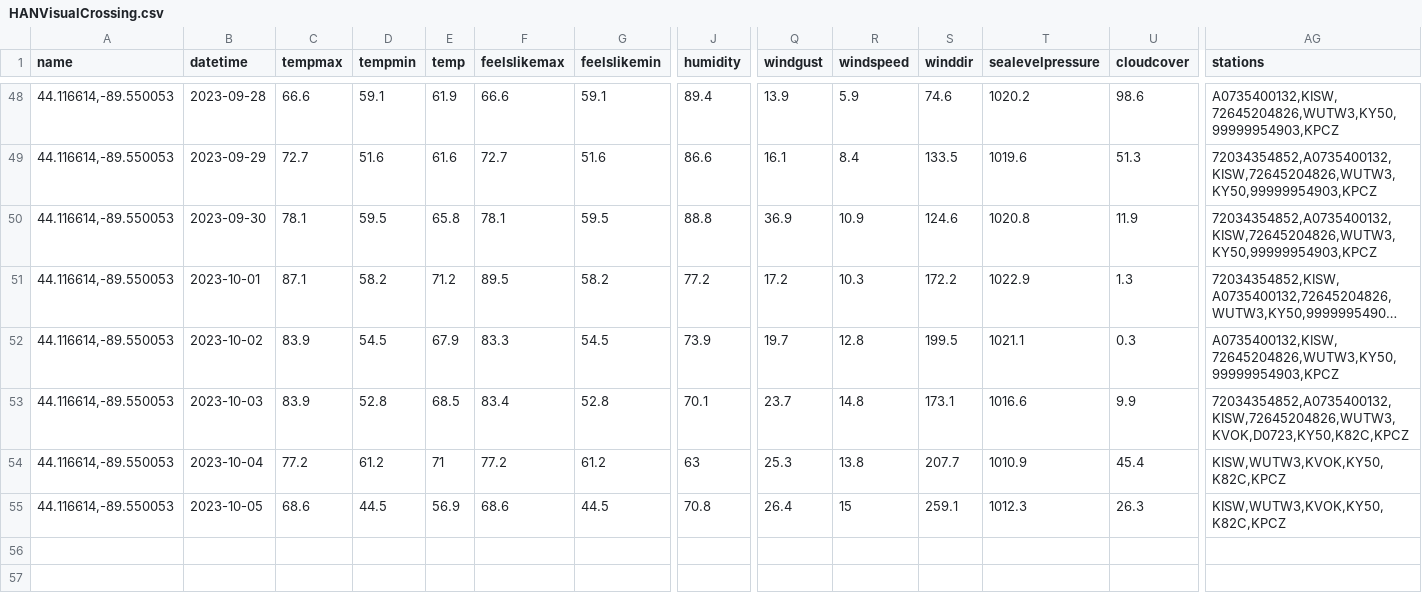
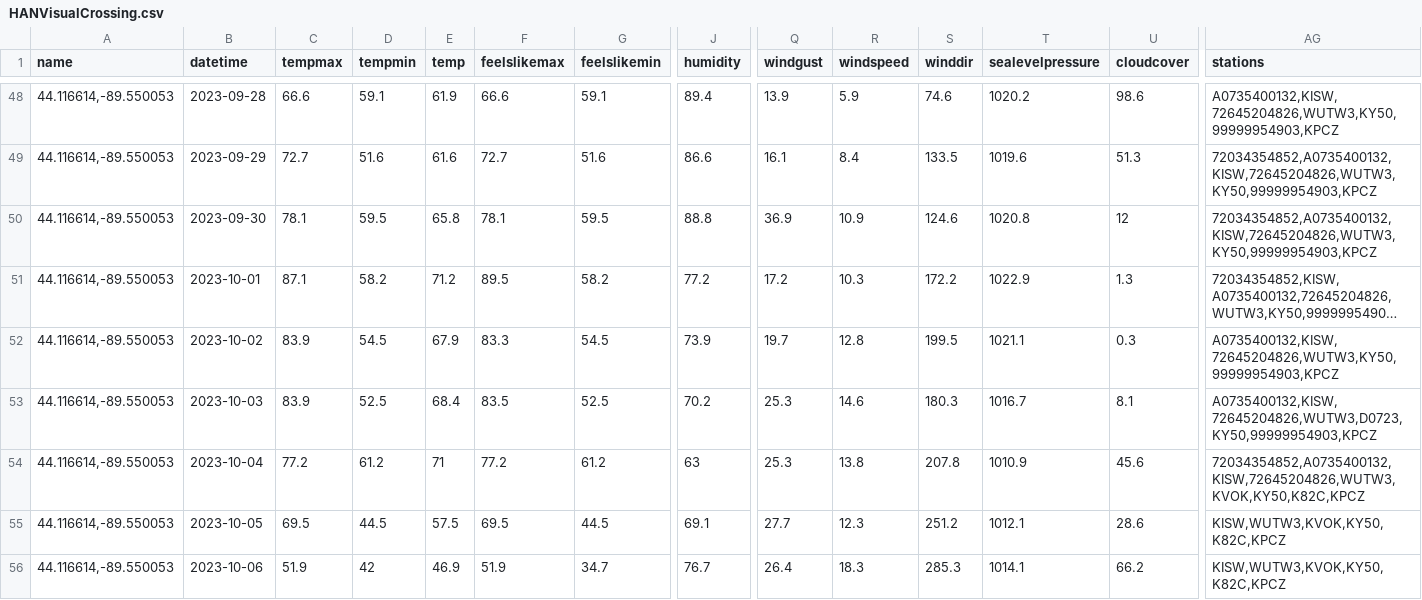
Before and after one commit to acperkins3/GDD-Plots-2023, a CSV file: HANVisualCrossing.csv, drawn as a sheet; only a part is shown, gaps mark what is left out; long unchanged cells end in …; rows hold the shown columns only; the diff covers the shown part only; the diff names each change by its address in the sheet, - before the commit and + after, or states it on an @@ line.

```diff
--- a/HANVisualCrossing.csv
+++ b/HANVisualCrossing.csv
-U50 (cloudcover): 11.9
+U50 (cloudcover): 12
-D53 (tempmin): 52.8
+D53 (tempmin): 52.5
-E53 (temp): 68.5
+E53 (temp): 68.4
-F53 (feelslikemax): 83.4
+F53 (feelslikemax): 83.5
-G53 (feelslikemin): 52.8
+G53 (feelslikemin): 52.5
-J53 (humidity): 70.1
+J53 (humidity): 70.2
-Q53 (windgust): 23.7
+Q53 (windgust): 25.3
-R53 (windspeed): 14.8
+R53 (windspeed): 14.6
-S53 (winddir): 173.1
+S53 (winddir): 180.3
-T53 (sealevelpressure): 1016.6
+T53 (sealevelpressure): 1016.7
-U53 (cloudcover): 9.9
+U53 (cloudcover): 8.1
-AG53 (stations): 72034354852,A0735400132,KISW,72645204826,WUTW3,KVOK,D0723,KY50,K82C,KPCZ
+AG53 (stations): A0735400132,KISW,72645204826,WUTW3,D0723,KY50,99999954903,KPCZ
-S54 (winddir): 207.7
+S54 (winddir): 207.8
-U54 (cloudcover): 45.4
+U54 (cloudcover): 45.6
-AG54 (stations): KISW,WUTW3,KVOK,KY50,K82C,KPCZ
+AG54 (stations): 72034354852,A0735400132,KISW,72645204826,WUTW3,KVOK,KY50,K82C,KPCZ
-C55 (tempmax): 68.6
+C55 (tempmax): 69.5
-E55 (temp): 56.9
+E55 (temp): 57.5
-F55 (feelslikemax): 68.6
+F55 (feelslikemax): 69.5
-J55 (humidity): 70.8
+J55 (humidity): 69.1
-Q55 (windgust): 26.4
+Q55 (windgust): 27.7
-R55 (windspeed): 15
+R55 (windspeed): 12.3
-S55 (winddir): 259.1
+S55 (winddir): 251.2
-T55 (sealevelpressure): 1012.3
+T55 (sealevelpressure): 1012.1
-U55 (cloudcover): 26.3
+U55 (cloudcover): 28.6
+row 56: 44.116614,-89.550053 | 2023-10-06 | 51.9 | 42 | 46.9 | 51.9 | 34.7 | 76.7 | 26.4 | 18.3 | 285.3 | 1014.1 | 66.2 | KISW,WUTW3,KVOK,KY50,K82C,KPCZ
```
Also changed, not shown: 11 edited cells elsewhere in this file, ARLVisualCrossing.csv, Arlington_existing.csv, 12 other files.
